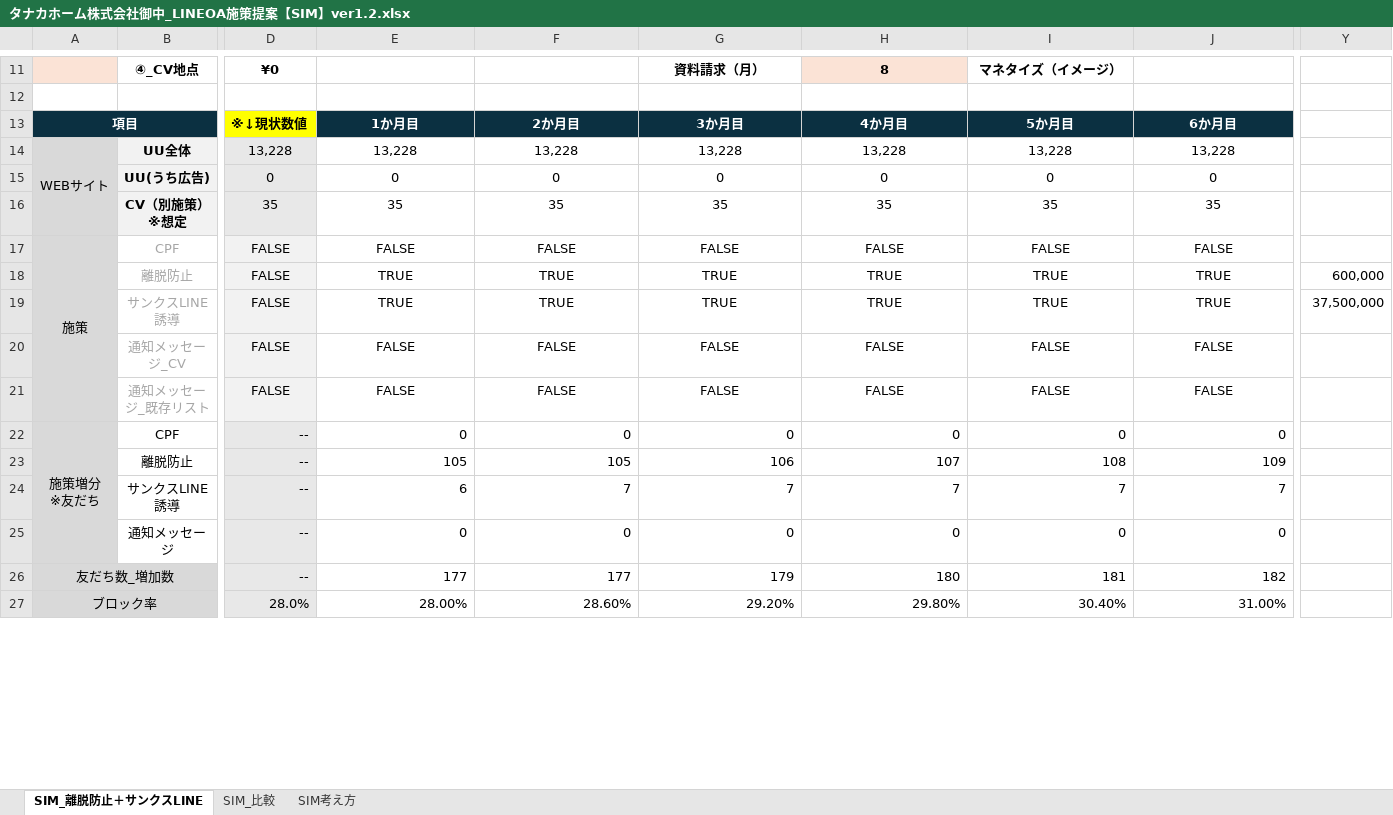
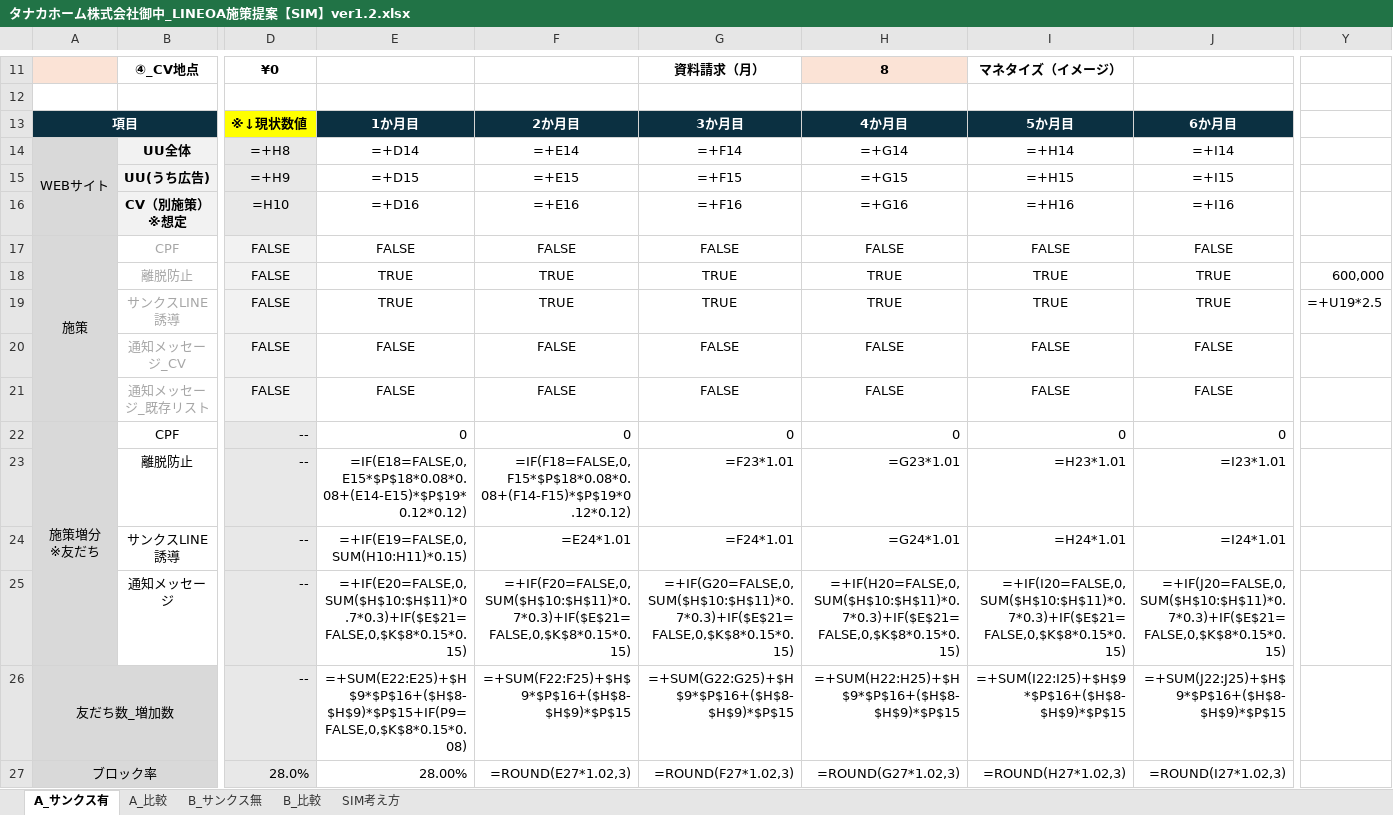
Before and after one commit to tonomura-r-dev/folder, an Excel workbook: タナカホーム株式会社御中_LINEOA施策提案【SIM】ver1.2.xlsx, sheet A_サンクス有, drawn as a sheet; only a part is shown, gaps mark what is left out; values as stored, in another font and other column widths than the file's, no borders; formulas without a stored value are shown as written; removed rows and columns are numbered as before the commit, all else as after; rows hold the shown columns only; the diff covers the shown part only; the diff names each change by its address in the sheet, - before the commit and + after, or states it on an @@ line.

```diff
--- a/タナカホーム株式会社御中_LINEOA施策提案【SIM】ver1.2.xlsx (sheet A_サンクス有)
+++ b/タナカホーム株式会社御中_LINEOA施策提案【SIM】ver1.2.xlsx (sheet A_サンクス有)
-sheet tab: SIM_離脱防止＋サンクスLINE
+sheet tab: A_サンクス有
-sheet tab: SIM_比較
+sheet tab: A_比較
+sheet tab: B_サンクス無
+sheet tab: B_比較
-row 14: WEBサイト | UU全体 | 13,228 | 13,228 | 13,228 | 13,228 | 13,228 | 13,228 | 13,228
-row 15:  | UU(うち広告) | 0 | 0 | 0 | 0 | 0 | 0 | 0
-row 16:  | CV（別施策） ※想定 | 35 | 35 | 35 | 35 | 35 | 35 | 35
+row 14: WEBサイト | UU全体 | =+H8 | =+D14 | =+E14 | =+F14 | =+G14 | =+H14 | =+I14
+row 15:  | UU(うち広告) | =+H9 | =+D15 | =+E15 | =+F15 | =+G15 | =+H15 | =+I15
+row 16:  | CV（別施策） ※想定 | =H10 | =+D16 | =+E16 | =+F16 | =+G16 | =+H16 | =+I16
-Y19: 37,500,000
+Y19: =+U19*2.5
-E23: 105
+E23: =IF(E18=FALSE,0,E15*$P$18*0.08*0.08+(E14-E15)*$P$19*0.12*0.12)
-F23: 105
+F23: =IF(F18=FALSE,0,F15*$P$18*0.08*0.08+(F14-F15)*$P$19*0.12*0.12)
-G23: 106
+G23: =F23*1.01
-H23: 107
+H23: =G23*1.01
-I23: 108
+I23: =H23*1.01
-J23: 109
+J23: =I23*1.01
-E24: 6
+E24: =+IF(E19=FALSE,0,SUM(H10:H11)*0.15)
-F24: 7
+F24: =E24*1.01
-G24: 7
+G24: =F24*1.01
-H24: 7
+H24: =G24*1.01
-I24: 7
+I24: =H24*1.01
-J24: 7
+J24: =I24*1.01
-row 25:  | 通知メッセージ | -- | 0 | 0 | 0 | 0 | 0 | 0
+row 25:  | 通知メッセージ | -- | =+IF(E20=FALSE,0,SUM($H$10:$H$11)*0.7*0.3)+IF($E$21=FALSE,0,$K$8*0.15*0.15) | =+IF(F20=FALSE,0,SUM($H$10:$H$11)*0.7*0.3)+IF($E$21=FALSE,0,$K$8*0.15*0.15) | =+IF(G20=FALSE,0,SUM($H$10:$H$11)*0.7*0.3)+IF($E$21=FALSE,0,$K$8*0.15*0.15) | =+IF(H20=FALSE,0,SUM($H$10:$H$11)*0.7*0.3)+IF($E$21=FALSE,0,$K$8*0.15*0.15) | =+IF(I20=FALSE,0,SUM($H$10:$H$11)*0.7*0.3)+IF($E$21=FALSE,0,$K$8*0.15*0.15) | =+IF(J20=FALSE,0,SUM($H$10:$H$11)*0.7*0.3)+IF($E$21=FALSE,0,$K$8*0.15*0.15)
-E26: 177
+E26: =+SUM(E22:E25)+$H$9*$P$16+($H$8-$H$9)*$P$15+IF(P9=FALSE,0,$K$8*0.15*0.08)
-F26: 177
+F26: =+SUM(F22:F25)+$H$9*$P$16+($H$8-$H$9)*$P$15
-G26: 179
+G26: =+SUM(G22:G25)+$H$9*$P$16+($H$8-$H$9)*$P$15
-H26: 180
+H26: =+SUM(H22:H25)+$H$9*$P$16+($H$8-$H$9)*$P$15
-I26: 181
+I26: =+SUM(I22:I25)+$H$9*$P$16+($H$8-$H$9)*$P$15
-J26: 182
+J26: =+SUM(J22:J25)+$H$9*$P$16+($H$8-$H$9)*$P$15
-F27: 28.60%
+F27: =ROUND(E27*1.02,3)
-G27: 29.20%
+G27: =ROUND(F27*1.02,3)
-H27: 29.80%
+H27: =ROUND(G27*1.02,3)
-I27: 30.40%
+I27: =ROUND(H27*1.02,3)
-J27: 31.00%
+J27: =ROUND(I27*1.02,3)
```
Also changed, not shown: 17 added rows, 17 removed rows and 30 edited cells elsewhere in this sheet, sheet A_比較, sheet SIM考え方, hidden cells, 3 other files.
